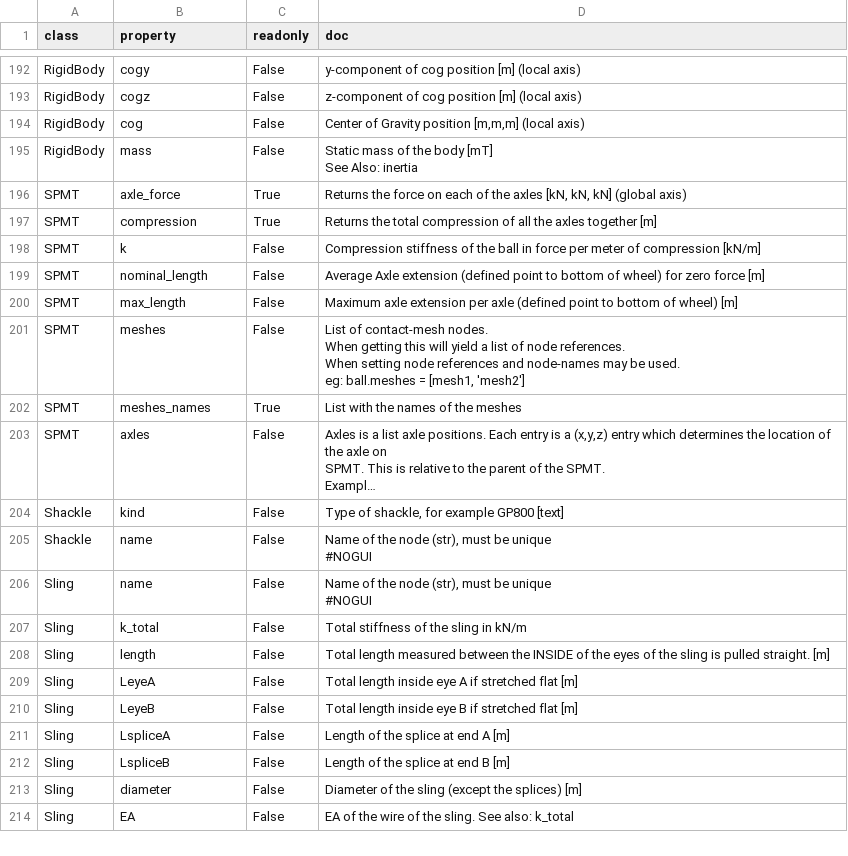
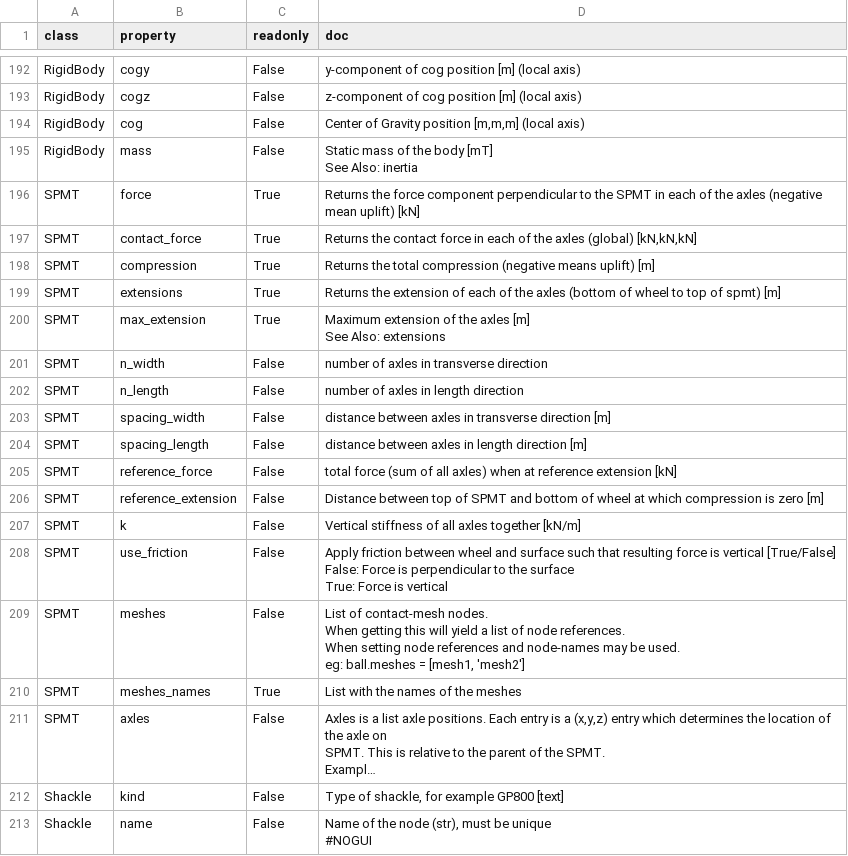
Before and after one commit to RubendeBruin/DAVE, a CSV file: src/DAVE/resources/proplist.csv, drawn as a sheet; only a part is shown, gaps mark what is left out; the shorter side is filled out with more unchanged rows; long unchanged cells end in ….

Commit message:
Positioning of widget_nodeprops connected new SPMT properties to core

```diff
--- a/src/DAVE/resources/proplist.csv
+++ b/src/DAVE/resources/proplist.csv
@@ -430,7 +430,19 @@ RigidBody,mass,False,"Static mass of the body [mT]
         "
-SPMT,axle_force,True,"Returns the force on each of the axles [kN, kN, kN] (global axis)"
-SPMT,compression,True,Returns the total compression of all the axles together [m]
-SPMT,k,False,Compression stiffness of the ball in force per meter of compression [kN/m]
-SPMT,nominal_length,False,Average Axle extension (defined point to bottom of wheel) for zero force [m]
-SPMT,max_length,False,Maximum axle extension per axle (defined point to bottom of wheel) [m]
+SPMT,force,True,Returns the force component perpendicular to the SPMT in each of the axles (negative mean uplift) [kN]
+SPMT,contact_force,True,"Returns the contact force in each of the axles (global) [kN,kN,kN]"
+SPMT,compression,True,Returns the total compression (negative means uplift) [m]
+SPMT,extensions,True,Returns the extension of each of the axles (bottom of wheel to top of spmt) [m]
+SPMT,max_extension,True,"Maximum extension of the axles [m]
+        See Also: extensions"
+SPMT,n_width,False,number of axles in transverse direction
+SPMT,n_length,False,number of axles in length direction
+SPMT,spacing_width,False,distance between axles in transverse direction [m]
+SPMT,spacing_length,False,distance between axles in length direction [m]
+SPMT,reference_force,False,total force (sum of all axles) when at reference extension [kN]
+SPMT,reference_extension,False,Distance between top of SPMT and bottom of wheel at which compression is zero [m]
+SPMT,k,False,Vertical stiffness of all axles together [kN/m]
+SPMT,use_friction,False,"Apply friction between wheel and surface such that resulting force is vertical [True/False]
+        False: Force is perpendicular to the surface
+        True: Force is vertical
+        "
 SPMT,meshes,False,"List of contact-mesh nodes.
```
Also changed, not shown: 14 other files.
